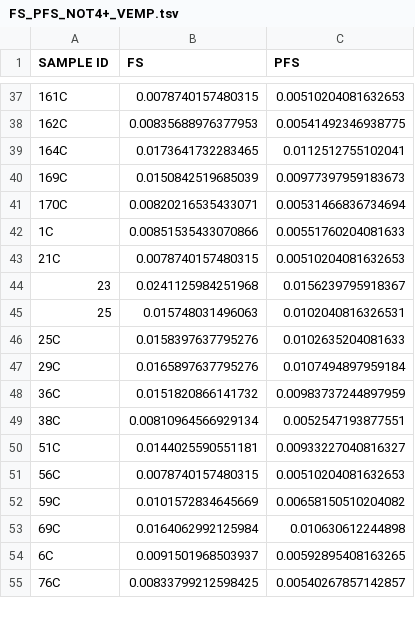
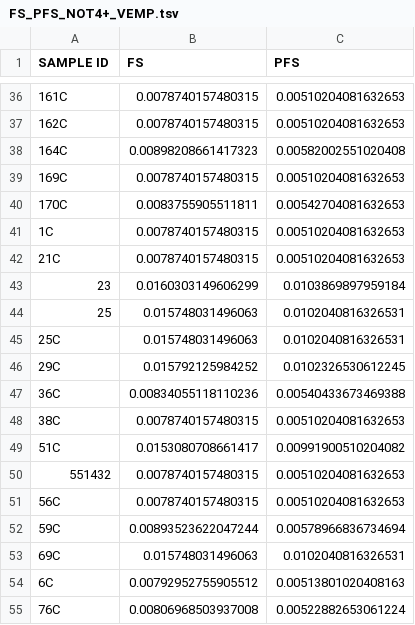
Before and after one commit to seshadrilab/COVID19_HAARVI_ICS, a TSV file: out/CompassOutput/NOT4+/VEMP/FS_PFS_NOT4+_VEMP.tsv, drawn as a sheet; only a part is shown, gaps mark what is left out; the diff covers the shown part only.

```diff
--- a/out/CompassOutput/NOT4+/VEMP/FS_PFS_NOT4+_VEMP.tsv
+++ b/out/CompassOutput/NOT4+/VEMP/FS_PFS_NOT4+_VEMP.tsv
@@ -37,19 +36,20 @@ SAMPLE ID	FS	PFS
 161C	0.0078740157480315	0.00510204081632653
-162C	0.00835688976377953	0.00541492346938775
-164C	0.0173641732283465	0.0112512755102041
-169C	0.0150842519685039	0.00977397959183673
-170C	0.00820216535433071	0.00531466836734694
-1C	0.00851535433070866	0.00551760204081633
+162C	0.0078740157480315	0.00510204081632653
+164C	0.00898208661417323	0.00582002551020408
+169C	0.0078740157480315	0.00510204081632653
+170C	0.0083755905511811	0.00542704081632653
+1C	0.0078740157480315	0.00510204081632653
 21C	0.0078740157480315	0.00510204081632653
-23	0.0241125984251968	0.0156239795918367
+23	0.0160303149606299	0.0103869897959184
 25	0.015748031496063	0.0102040816326531
-25C	0.0158397637795276	0.0102635204081633
-29C	0.0165897637795276	0.0107494897959184
-36C	0.0151820866141732	0.00983737244897959
-38C	0.00810964566929134	0.0052547193877551
-51C	0.0144025590551181	0.00933227040816327
+25C	0.015748031496063	0.0102040816326531
+29C	0.015792125984252	0.0102326530612245
+36C	0.00834055118110236	0.00540433673469388
+38C	0.0078740157480315	0.00510204081632653
+51C	0.0153080708661417	0.00991900510204082
+551432	0.0078740157480315	0.00510204081632653
 56C	0.0078740157480315	0.00510204081632653
-59C	0.0101572834645669	0.00658150510204082
-69C	0.0164062992125984	0.010630612244898
-6C	0.0091501968503937	0.00592895408163265
-76C	0.00833799212598425	0.00540267857142857
+59C	0.00893523622047244	0.00578966836734694
+69C	0.015748031496063	0.0102040816326531
+6C	0.00792952755905512	0.00513801020408163
+76C	0.00806968503937008	0.00522882653061224
```
Also changed, not shown: 1 removed row and 80 edited cells elsewhere in this file, out/CompassOutput/4+/NCAP/FS_PFS_4+_NCAP.tsv, out/CompassOutput/4+/Spike_1/FS_PFS_4+_Spike_1.tsv, 37 other files.
